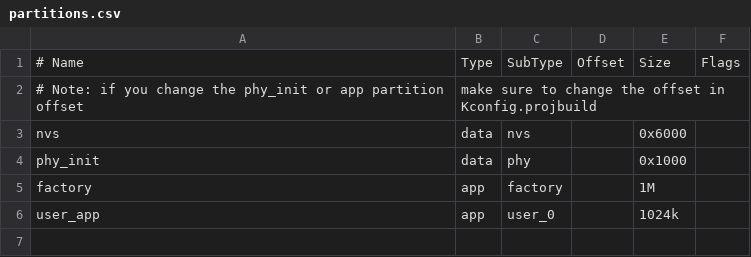
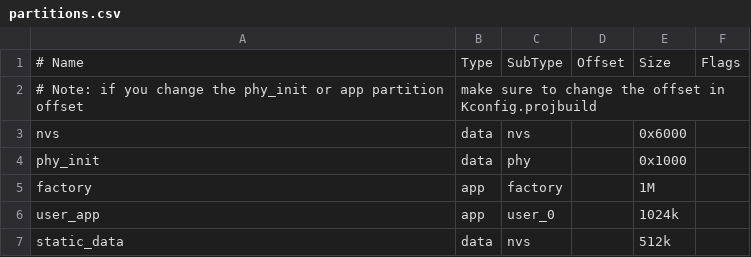
Before and after one commit to jbd0101/esp32s3-privilege-separation, a CSV file: examples/demo/partitions.csv, drawn as a sheet.

```diff
--- a/examples/demo/partitions.csv
+++ b/examples/demo/partitions.csv
@@ -6 +6,2 @@ factory,  app,  factory, ,        1M,
 user_app, app,  user_0,    ,        1024k,
+static_data, data, nvs, ,        512k,
```
Also changed, not shown: 8 other files.
